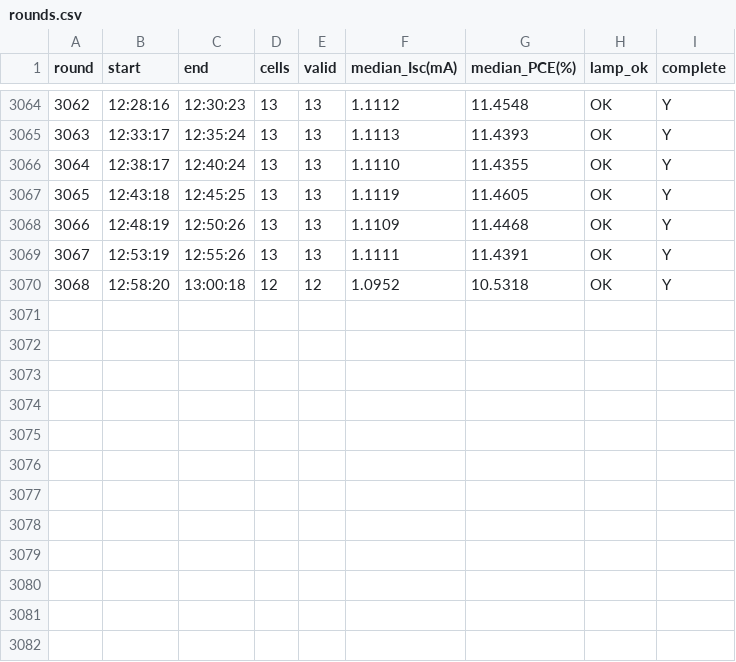
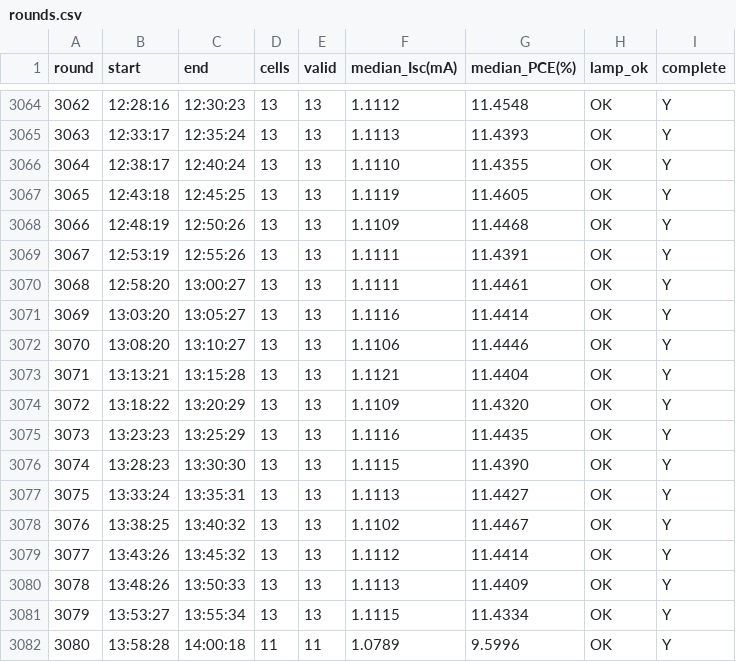
Before and after one commit to littleBlack2003/stabilty-data, a CSV file: indoor/rounds.csv, drawn as a sheet; only a part is shown, gaps mark what is left out.

```diff
--- a/indoor/rounds.csv
+++ b/indoor/rounds.csv
@@ -3069,2 +3069,14 @@
 3067,12:53:19,12:55:26,13,13,1.1111,11.4391,OK,Y
-3068,12:58:20,13:00:18,12,12,1.0952,10.5318,OK,Y
+3068,12:58:20,13:00:27,13,13,1.1111,11.4461,OK,Y
+3069,13:03:20,13:05:27,13,13,1.1116,11.4414,OK,Y
+3070,13:08:20,13:10:27,13,13,1.1106,11.4446,OK,Y
+3071,13:13:21,13:15:28,13,13,1.1121,11.4404,OK,Y
+3072,13:18:22,13:20:29,13,13,1.1109,11.4320,OK,Y
+3073,13:23:23,13:25:29,13,13,1.1116,11.4435,OK,Y
+3074,13:28:23,13:30:30,13,13,1.1115,11.4390,OK,Y
+3075,13:33:24,13:35:31,13,13,1.1113,11.4427,OK,Y
+3076,13:38:25,13:40:32,13,13,1.1102,11.4467,OK,Y
+3077,13:43:26,13:45:32,13,13,1.1112,11.4414,OK,Y
+3078,13:48:26,13:50:33,13,13,1.1113,11.4409,OK,Y
+3079,13:53:27,13:55:34,13,13,1.1115,11.4334,OK,Y
+3080,13:58:28,14:00:18,11,11,1.0789,9.5996,OK,Y
```
Also changed, not shown: docs/summary_groups.csv, indoor/aligned_group_mean.csv, 14 other files.
